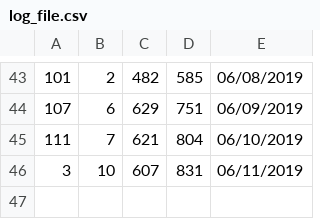
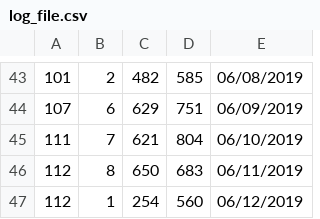
Before and after one commit to KhangOP/PaladinsAssistantBot, a CSV file: log_file.csv, drawn as a sheet; only a part is shown, gaps mark what is left out.

```diff
--- a/log_file.csv
+++ b/log_file.csv
@@ -45,2 +45,3 @@
 111, 7, 621, 804, 06/10/2019
-3, 10, 607, 831, 06/11/2019
+112, 8, 650, 683, 06/11/2019
+112, 1, 254, 560, 06/12/2019
```
Also changed, not shown: 4 other files.
